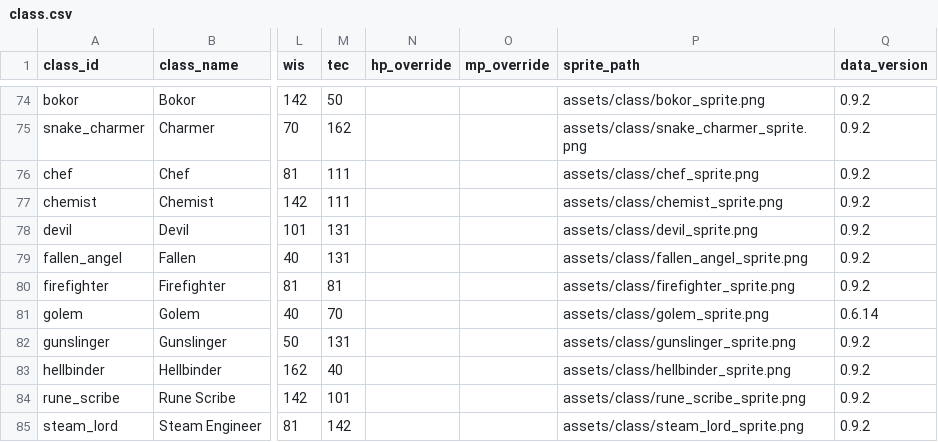
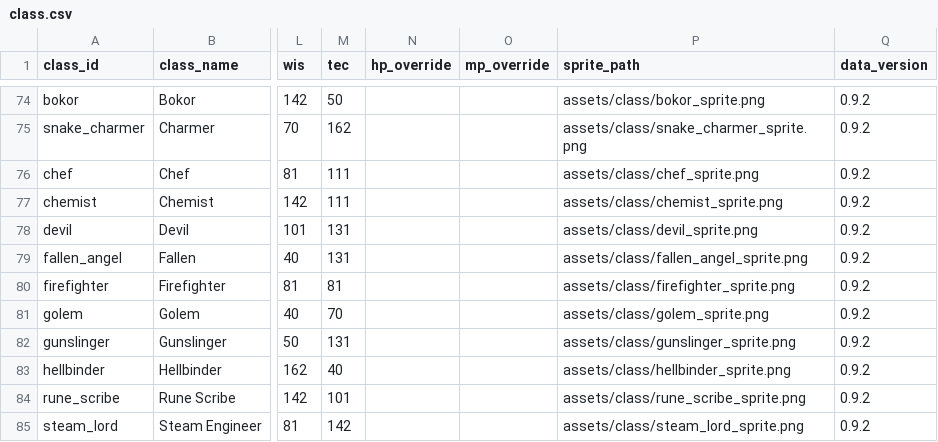
Before and after one commit to misterwtheface-oss/tbc-build-calc, a CSV file: data/references/class.csv, drawn as a sheet; only a part is shown, gaps mark what is left out; the diff covers the shown part only; the diff names each change by its address in the sheet, - before the commit and + after, or states it on an @@ line.

```diff
--- a/data/references/class.csv
+++ b/data/references/class.csv
-Q81 (data_version): 0.6.14
+Q81 (data_version): 0.9.2
```
Also changed, not shown: 22 edited cells elsewhere in this file, 1 other file.
